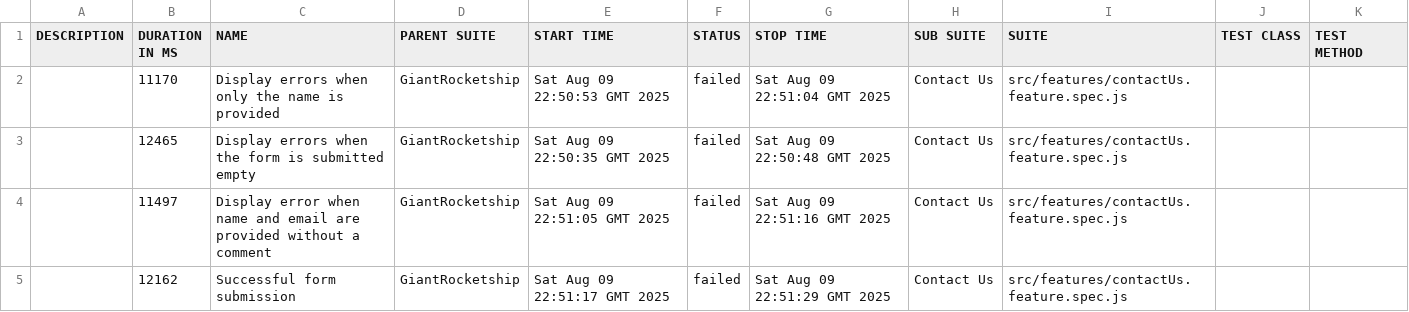
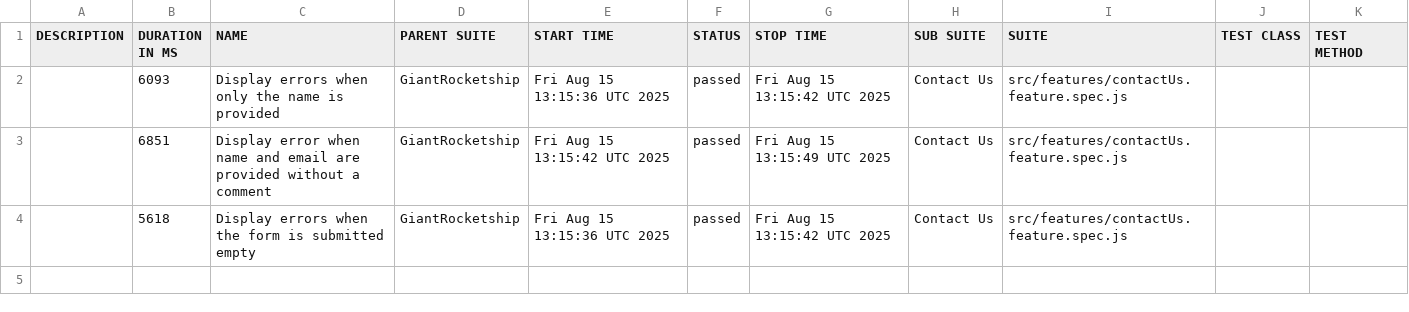
Before and after one commit to arslanyasin330/GiantRocketship-BDD, a CSV file: data/suites.csv, drawn as a sheet.

```diff
--- a/data/suites.csv
+++ b/data/suites.csv
@@ -1,5 +1,4 @@
 "DESCRIPTION","DURATION IN MS","NAME","PARENT SUITE","START TIME","STATUS","STOP TIME","SUB SUITE","SUITE","TEST CLASS","TEST METHOD"
-"","11170","Display errors when only the name is provided","GiantRocketship","Sat Aug 09 22:50:53 GMT 2025","failed","Sat Aug 09 22:51:04 GMT 2025","Contact Us","src/features/contactUs.feature.spec.js","",""
-"","12465","Display errors when the form is submitted empty","GiantRocketship","Sat Aug 09 22:50:35 GMT 2025","failed","Sat Aug 09 22:50:48 GMT 2025","Contact Us","src/features/contactUs.feature.spec.js","",""
-"","11497","Display error when name and email are provided without a comment","GiantRocketship","Sat Aug 09 22:51:05 GMT 2025","failed","Sat Aug 09 22:51:16 GMT 2025","Contact Us","src/features/contactUs.feature.spec.js","",""
-"","12162","Successful form submission","GiantRocketship","Sat Aug 09 22:51:17 GMT 2025","failed","Sat Aug 09 22:51:29 GMT 2025","Contact Us","src/features/contactUs.feature.spec.js","",""
+"","6093","Display errors when only the name is provided","GiantRocketship","Fri Aug 15 13:15:36 UTC 2025","passed","Fri Aug 15 13:15:42 UTC 2025","Contact Us","src/features/contactUs.feature.spec.js","",""
+"","6851","Display error when name and email are provided without a comment","GiantRocketship","Fri Aug 15 13:15:42 UTC 2025","passed","Fri Aug 15 13:15:49 UTC 2025","Contact Us","src/features/contactUs.feature.spec.js","",""
+"","5618","Display errors when the form is submitted empty","GiantRocketship","Fri Aug 15 13:15:36 UTC 2025","passed","Fri Aug 15 13:15:42 UTC 2025","Contact Us","src/features/contactUs.feature.spec.js","",""
```
Also changed, not shown: 42 other files.
